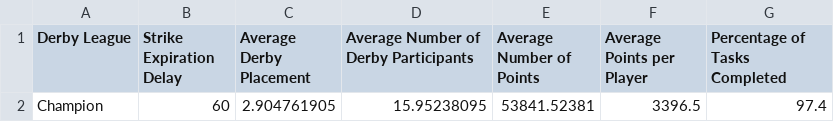
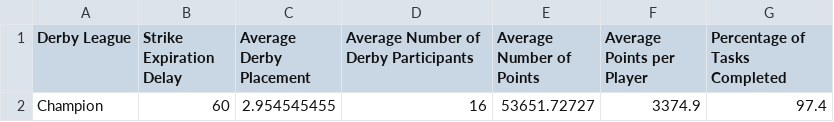
Before and after one commit to azuremeadows/azuremeadows.github.io, a CSV file: docs/_data/neighborhoodStats.csv, drawn as a sheet.

```diff
--- a/docs/_data/neighborhoodStats.csv
+++ b/docs/_data/neighborhoodStats.csv
@@ -1,2 +1,2 @@
 "Derby League","Strike Expiration Delay","Average Derby Placement","Average Number of Derby Participants","Average Number of Points","Average Points per Player","Percentage of Tasks Completed"
-"Champion","60","2.904761905","15.95238095","53841.52381","3396.5","97.4"
+"Champion","60","2.954545455","16","53651.72727","3374.9","97.4"
```
Also changed, not shown: docs/_data/DerbyHistory.csv, docs/_data/memberStats.csv.
